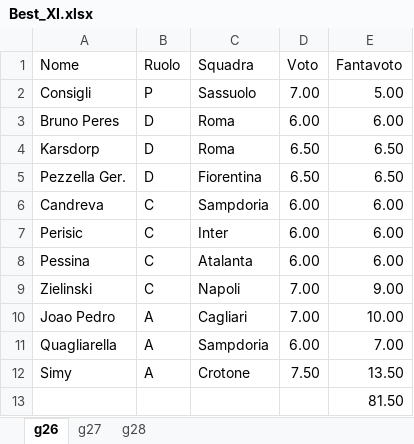
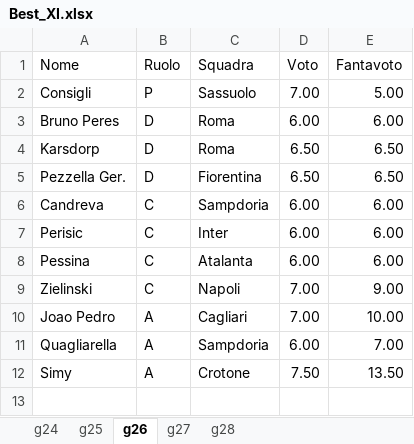
Before and after one commit to mikkmessi/ICON_Project, an Excel workbook: Dataset/Best_XI.xlsx, sheet g26, drawn as a sheet; values as stored, in another font and other column widths than the file's, no borders; the diff names each change by its address in the sheet, - before the commit and + after, or states it on an @@ line.

```diff
--- a/Dataset/Best_XI.xlsx (sheet g26)
+++ b/Dataset/Best_XI.xlsx (sheet g26)
+sheet tab: g24
+sheet tab: g25
-row 13:  |  |  |  | 81.50
```
Also changed, not shown: sheet g27, sheet g28.
